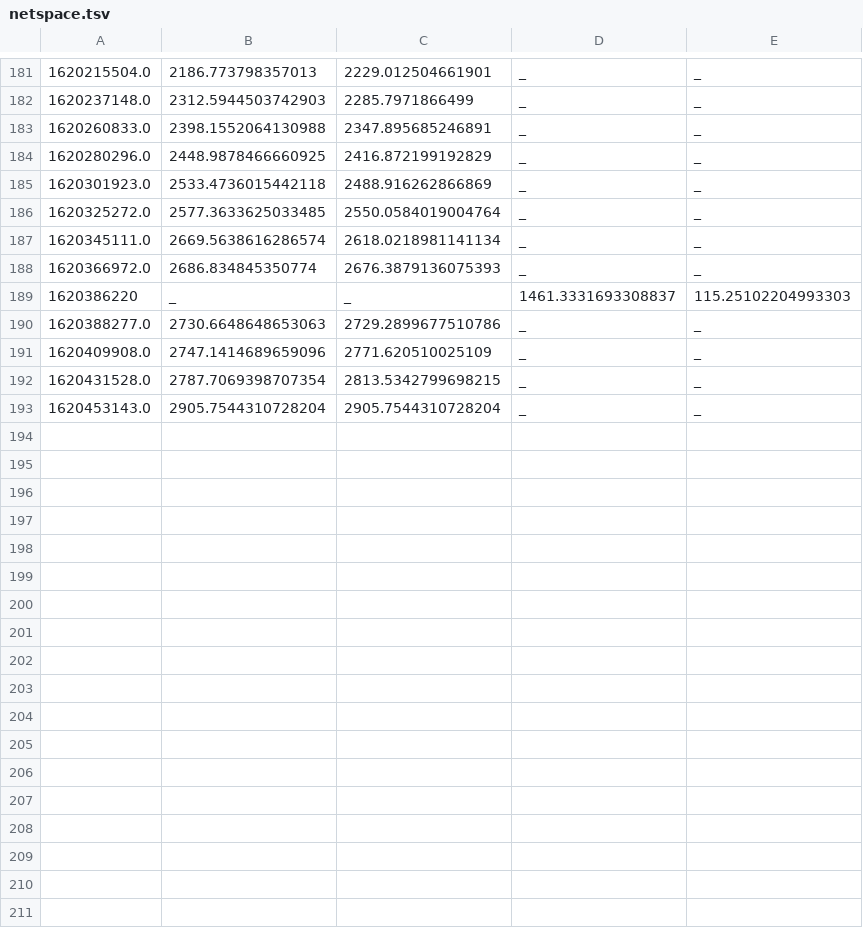
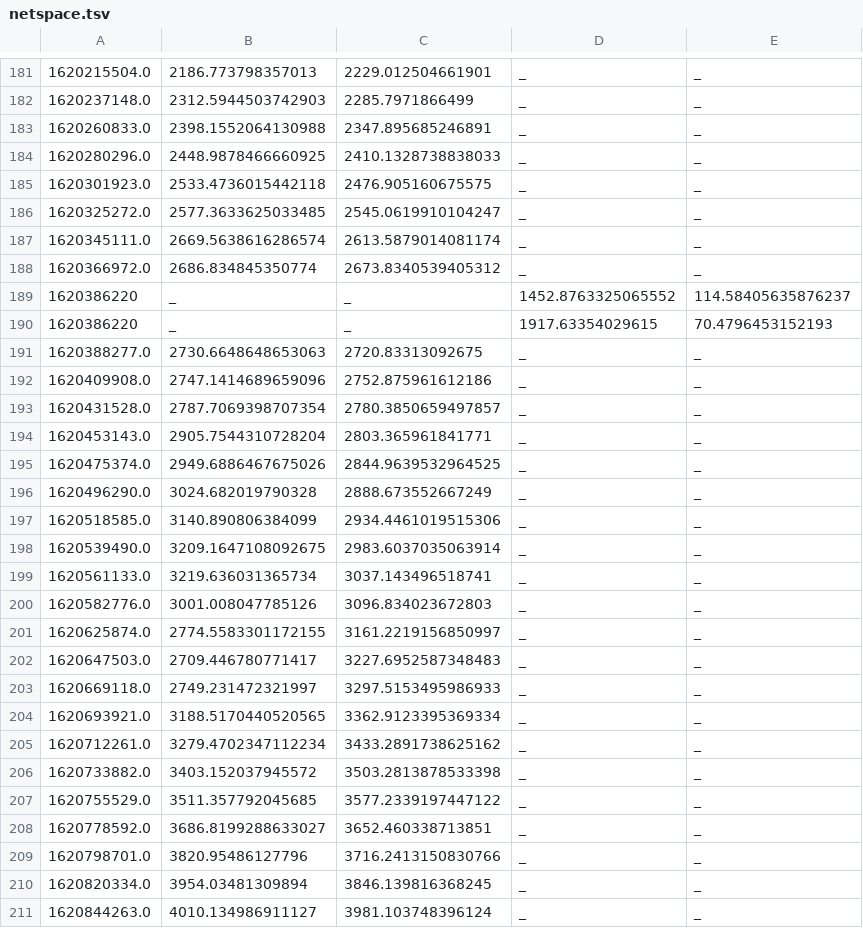
Before and after one commit to tartley/chia-netspace-graph, a TSV file: netspace.tsv, drawn as a sheet; only a part is shown, gaps mark what is left out; the diff covers the shown part only.

Commit message:
latest data

```diff
--- a/netspace.tsv
+++ b/netspace.tsv
@@ -183,11 +183,29 @@
 1620260833.0	2398.1552064130988	2347.895685246891	_	_
-1620280296.0	2448.9878466660925	2416.872199192829	_	_
-1620301923.0	2533.4736015442118	2488.916262866869	_	_
-1620325272.0	2577.3633625033485	2550.0584019004764	_	_
-1620345111.0	2669.5638616286574	2618.0218981141134	_	_
-1620366972.0	2686.834845350774	2676.3879136075393	_	_
-1620386220	_	_	1461.3331693308837	115.25102204993303
-1620388277.0	2730.6648648653063	2729.2899677510786	_	_
-1620409908.0	2747.1414689659096	2771.620510025109	_	_
-1620431528.0	2787.7069398707354	2813.5342799698215	_	_
-1620453143.0	2905.7544310728204	2905.7544310728204	_	_
+1620280296.0	2448.9878466660925	2410.1328738838033	_	_
+1620301923.0	2533.4736015442118	2476.905160675575	_	_
+1620325272.0	2577.3633625033485	2545.0619910104247	_	_
+1620345111.0	2669.5638616286574	2613.5879014081174	_	_
+1620366972.0	2686.834845350774	2673.8340539405312	_	_
+1620386220	_	_	1452.8763325065552	114.58405635876237
+1620386220	_	_	1917.63354029615	70.4796453152193
+1620388277.0	2730.6648648653063	2720.83313092675	_	_
+1620409908.0	2747.1414689659096	2752.875961612186	_	_
+1620431528.0	2787.7069398707354	2780.3850659497857	_	_
+1620453143.0	2905.7544310728204	2803.365961841771	_	_
+1620475374.0	2949.6886467675026	2844.9639532964525	_	_
+1620496290.0	3024.682019790328	2888.673552667249	_	_
+1620518585.0	3140.890806384099	2934.4461019515306	_	_
+1620539490.0	3209.1647108092675	2983.6037035063914	_	_
+1620561133.0	3219.636031365734	3037.143496518741	_	_
+1620582776.0	3001.008047785126	3096.834023672803	_	_
+1620625874.0	2774.5583301172155	3161.2219156850997	_	_
+1620647503.0	2709.446780771417	3227.6952587348483	_	_
+1620669118.0	2749.231472321997	3297.5153495986933	_	_
+1620693921.0	3188.5170440520565	3362.9123395369334	_	_
+1620712261.0	3279.4702347112234	3433.2891738625162	_	_
+1620733882.0	3403.152037945572	3503.2813878533398	_	_
+1620755529.0	3511.357792045685	3577.2339197447122	_	_
+1620778592.0	3686.8199288633027	3652.460338713851	_	_
+1620798701.0	3820.95486127796	3716.2413150830766	_	_
+1620820334.0	3954.03481309894	3846.139816368245	_	_
+1620844263.0	4010.134986911127	3981.103748396124	_	_
```
Also changed, not shown: 7 added rows and 2 edited cells elsewhere in this file, 3 other files.
